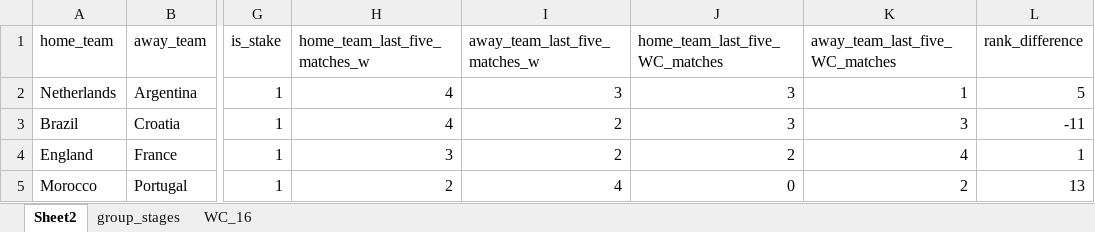
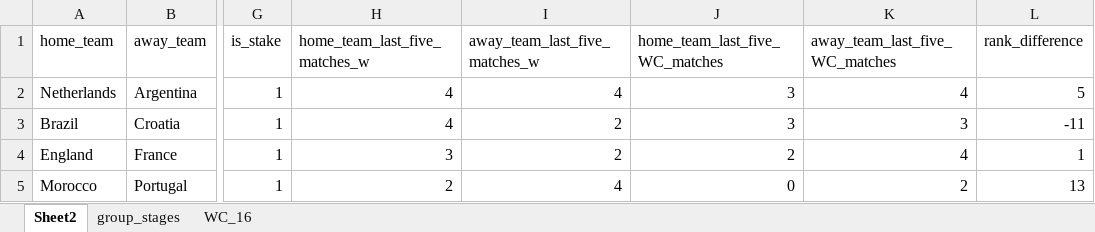
Before and after one commit to imarekkus/WC2022_prediciton, an Excel workbook: wc_quarters.xlsx, sheet Sheet2, drawn as a sheet; only a part is shown, gaps mark what is left out; values as stored, in another font and other column widths than the file's, no borders; the diff names each change by its address in the sheet, - before the commit and + after, or states it on an @@ line.

Commit message:
Add files via upload

```diff
--- a/wc_quarters.xlsx (sheet Sheet2)
+++ b/wc_quarters.xlsx (sheet Sheet2)
-I2 (away_team_last_five_matches_w): 3
+I2 (away_team_last_five_matches_w): 4
-K2 (away_team_last_five_WC_matches): 1
+K2 (away_team_last_five_WC_matches): 4
```
